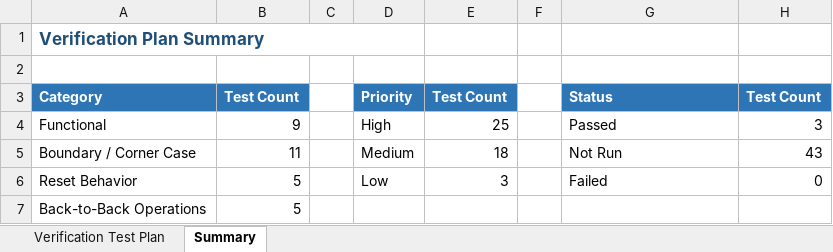
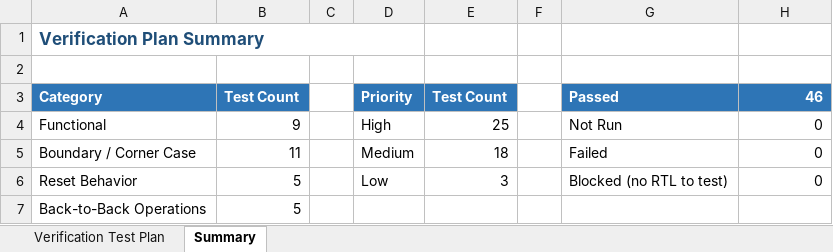
Before and after one commit to basel-sh/CNN_Accelerator, an Excel workbook: Verification_Test_Plan.xlsx, sheet Summary, drawn as a sheet; only a part is shown; values as stored, in another font and other column widths than the file's, no borders; the diff covers the shown part only; the diff names each change by its address in the sheet, - before the commit and + after, or states it on an @@ line.

```diff
--- a/Verification_Test_Plan.xlsx (sheet Summary)
+++ b/Verification_Test_Plan.xlsx (sheet Summary)
-G3: Status
+G3: Passed
-H3: Test Count
+H3: 46
-G4 (Passed): Passed
+G4 (Passed): Not Run
-H4 (46): 3
+H4 (46): 0
-G5 (Passed): Not Run
+G5 (Passed): Failed
-H5 (46): 43
+H5 (46): 0
-G6 (Passed): Failed
+G6 (Passed): Blocked (no RTL to test)
```
Also changed, not shown: 2 removed rows and 2 edited cells elsewhere in this sheet, sheet Verification Test Plan, 50 other files.
